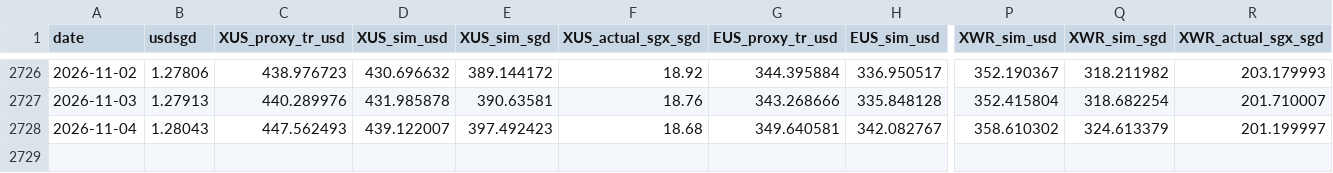
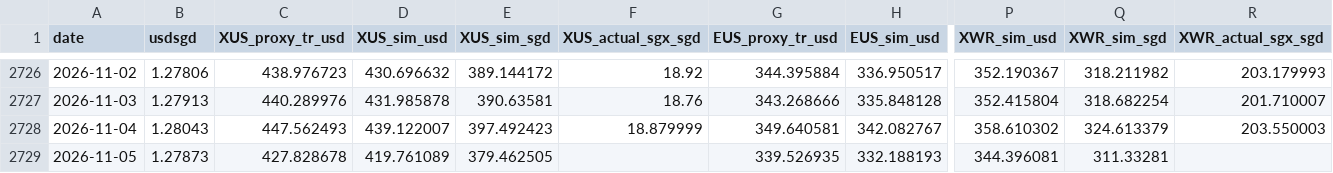
Before and after one commit to pintuwang/ETF, a CSV file: data/backfill_daily.csv, drawn as a sheet; only a part is shown, gaps mark what is left out; rows hold the shown columns only; the diff names each change by its address in the sheet, - before the commit and + after, or states it on an @@ line.

```diff
--- a/data/backfill_daily.csv
+++ b/data/backfill_daily.csv
-F2728 (XUS_actual_sgx_sgd): 18.68
+F2728 (XUS_actual_sgx_sgd): 18.879999
-R2728 (XWR_actual_sgx_sgd): 201.199997
+R2728 (XWR_actual_sgx_sgd): 203.550003
+row 2729: 2026-11-05 | 1.27873 | 427.828678 | 419.761089 | 379.462505 |  | 339.526935 | 332.188193 | 344.396081 | 311.33281
```
Also changed, not shown: data/raw/EUS.SI.csv, data/raw/QQQ.csv, 9 other files.
